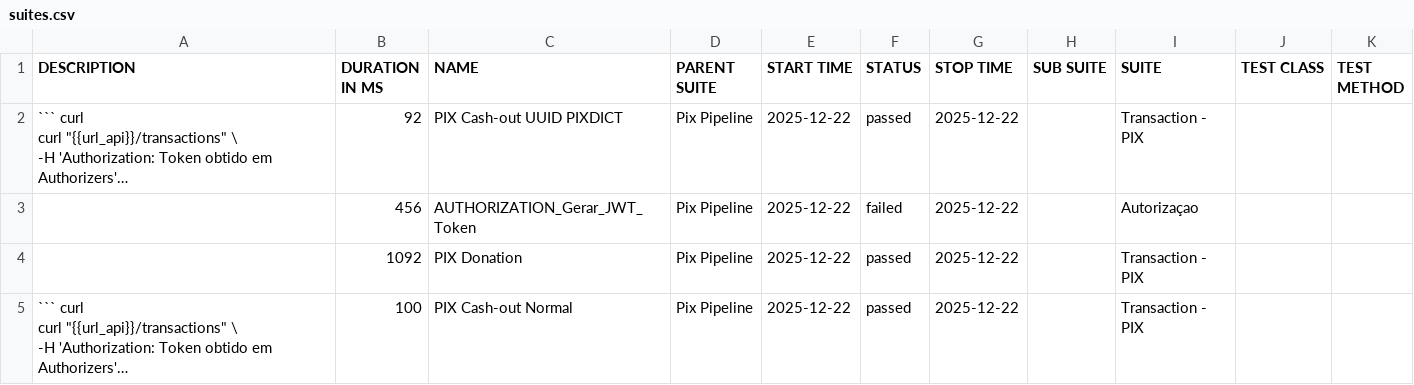
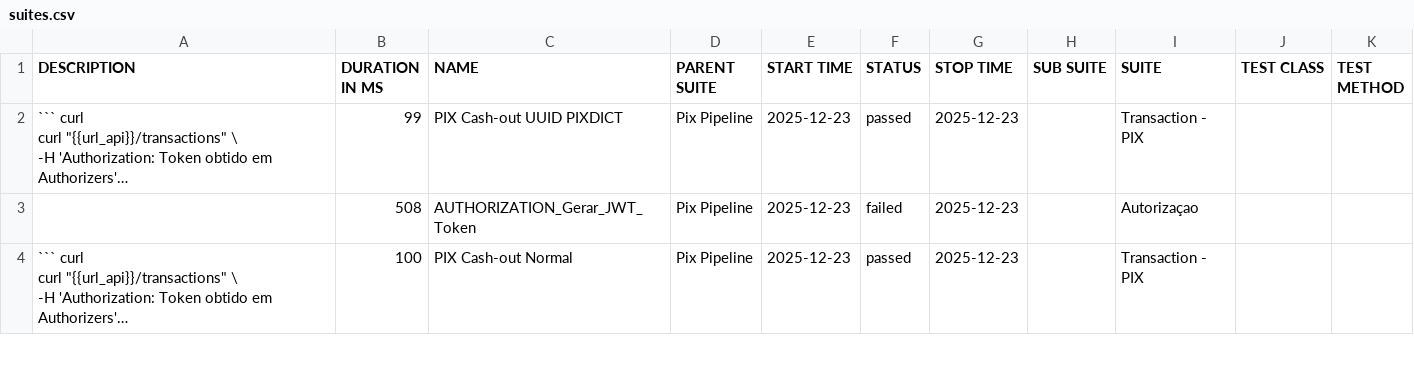
Before and after one commit to OrbitallAPI/Orbitall-API-Pipeline, a CSV file: allure-report/data/suites.csv, drawn as a sheet; only a part is shown; long unchanged cells end in …; removed rows and columns are numbered as before the commit, all else as after; the diff covers the shown part only; the diff names each change by its address in the sheet, - before the commit and + after, or states it on an @@ line.

```diff
--- a/allure-report/data/suites.csv
+++ b/allure-report/data/suites.csv
-B2 (DURATION IN MS): 92
+B2 (DURATION IN MS): 99
-E2:E3 (START TIME): 2025-12-22
+E2:E3 (START TIME): 2025-12-23
-G2:G3 (STOP TIME): 2025-12-22
+G2:G3 (STOP TIME): 2025-12-23
-B3 (DURATION IN MS): 456
+B3 (DURATION IN MS): 508
-row 4:  | 1092 | PIX Donation | Pix Pipeline | 2025-12-22 | passed | 2025-12-22 |  | Transaction - PIX
-E4 (START TIME): 2025-12-22
+E4 (START TIME): 2025-12-23
-G4 (STOP TIME): 2025-12-22
+G4 (STOP TIME): 2025-12-23
```
Also changed, not shown: 1 added row and 8 edited cells elsewhere in this file, 56 other files.
